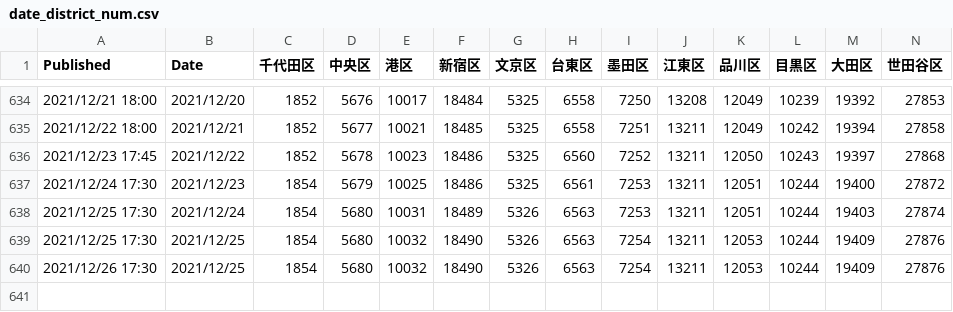
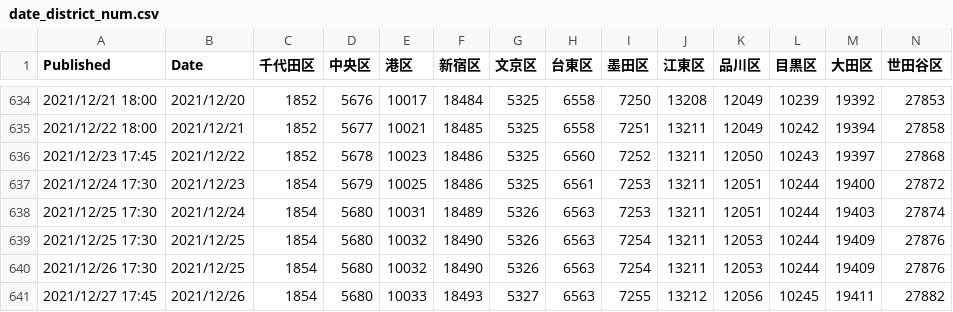
Before and after one commit to mtoyoda/covid19-tokyo-data, a CSV file: district-wise-patients/date_district_num.csv, drawn as a sheet; only a part is shown, gaps mark what is left out; rows hold the shown columns only; the diff names each change by its address in the sheet, - before the commit and + after, or states it on an @@ line.

Commit message:
update data

```diff
--- a/district-wise-patients/date_district_num.csv
+++ b/district-wise-patients/date_district_num.csv
+row 641: 2021/12/27 17:45 | 2021/12/26 | 1854 | 5680 | 10033 | 18493 | 5327 | 6563 | 7255 | 13212 | 12056 | 10245 | 19411 | 27882
```
Also changed, not shown: district-wise-patients/date_district_diff.csv, district-wise-patients/date_district_num_1.csv, 5 other files.
